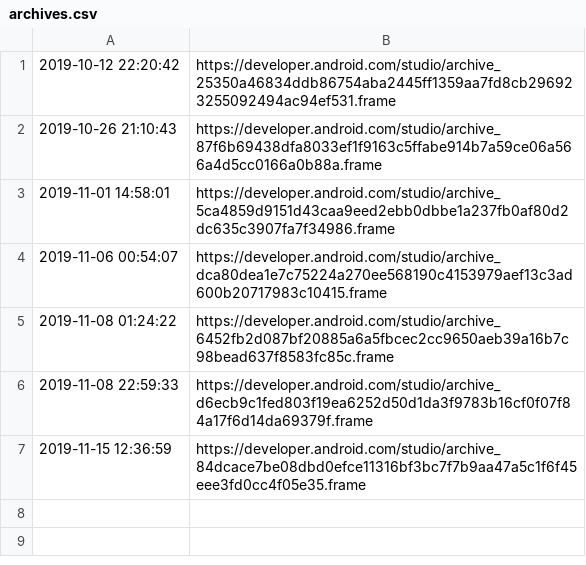
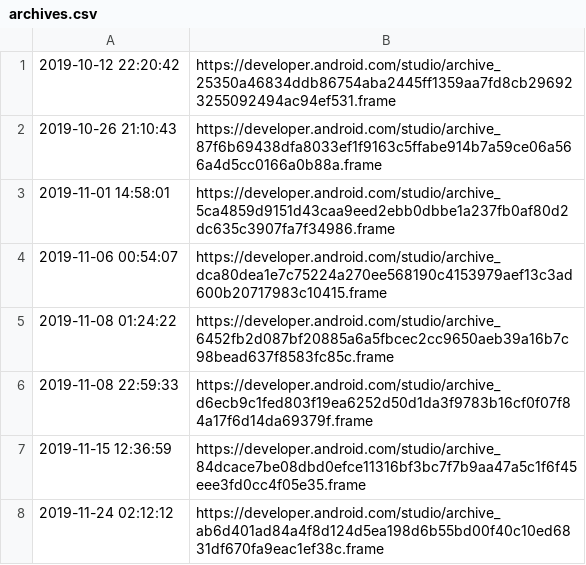
Before and after one commit to ciscorucinski/AndroidArchieve, a CSV file: file/archives.csv, drawn as a sheet; the diff names each change by its address in the sheet, - before the commit and + after, or states it on an @@ line.

```diff
--- a/file/archives.csv
+++ b/file/archives.csv
+row 8: 2019-11-24 02:12:12 | https://developer.android.com/studio/archive_ab6d401ad84a4f8d124d5ea198d6b55bd00f40c10ed6831df670fa9eac1ef38c.frame
```
Also changed, not shown: file/releases.csv.
